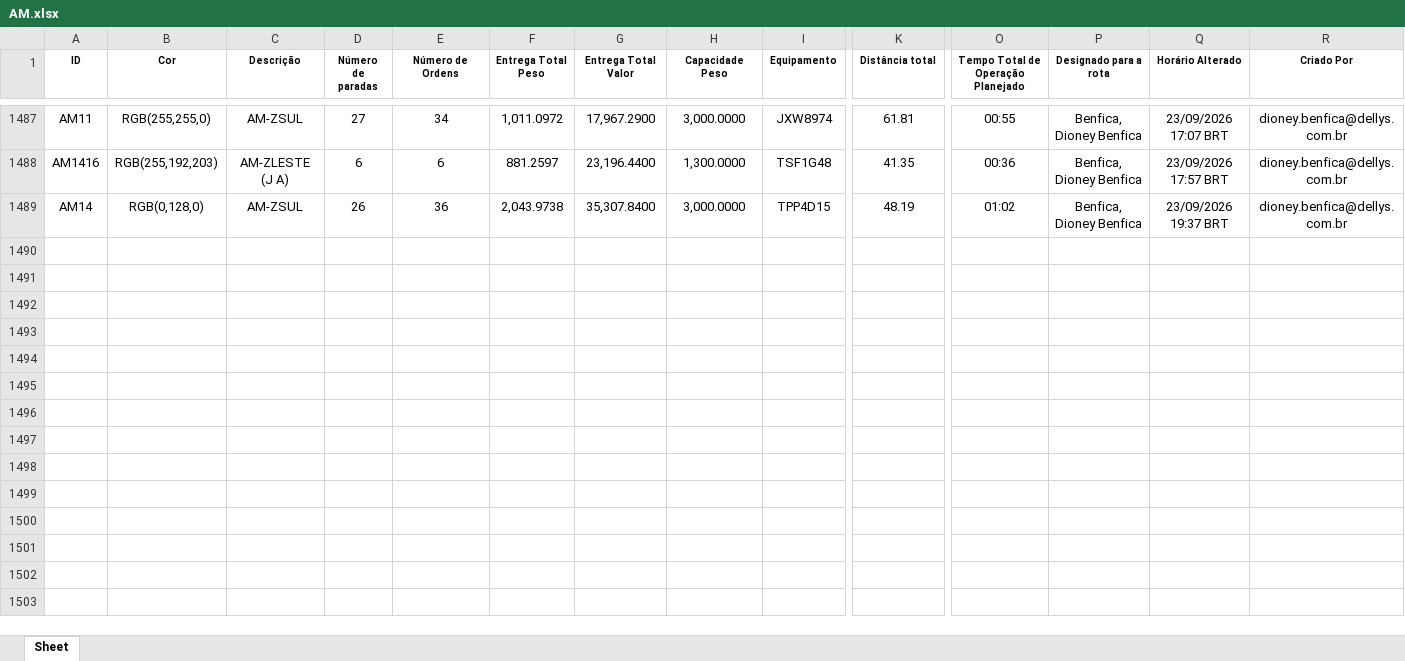
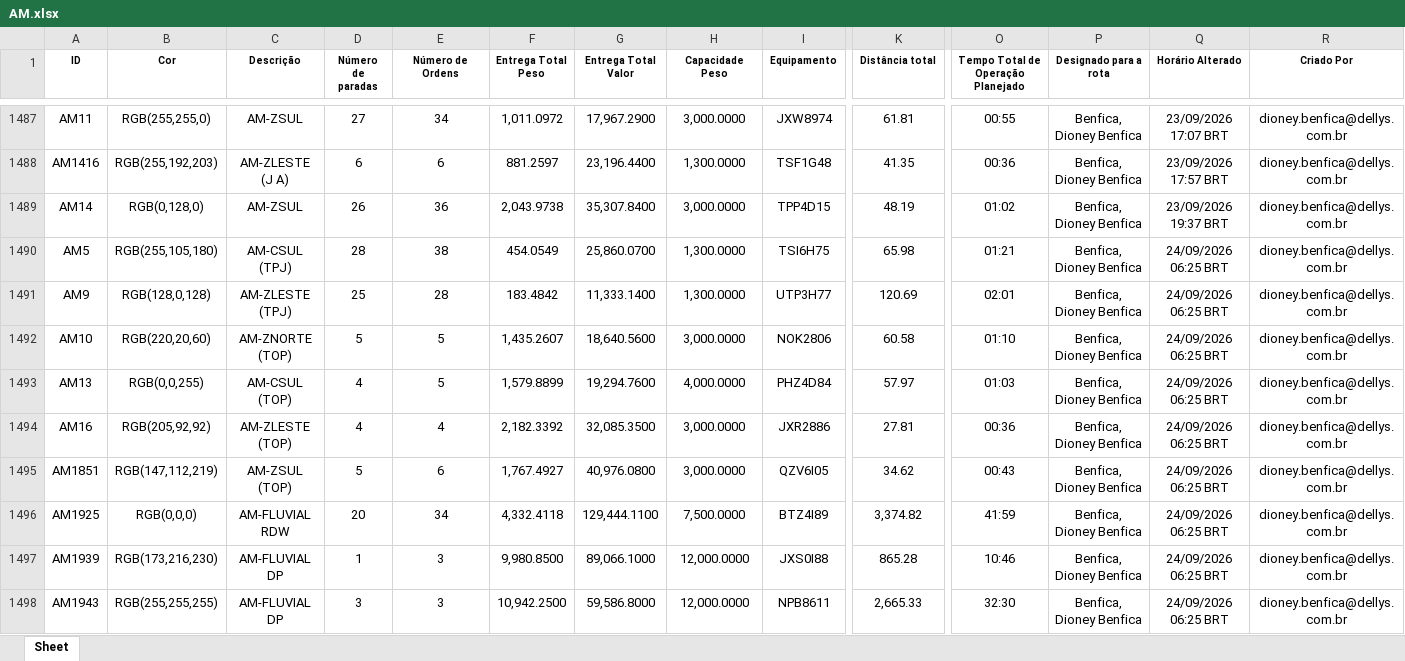
Before and after one commit to Dioney146/DADOSEFATOS, an Excel workbook: dados/AM.xlsx, sheet Sheet, drawn as a sheet; only a part is shown, gaps mark what is left out; values as stored, in another font and other column widths than the file's, no borders; table styles not drawn; rows hold the shown columns only; the diff covers the shown part only; the diff names each change by its address in the sheet, - before the commit and + after, or states it on an @@ line.

```diff
--- a/dados/AM.xlsx (sheet Sheet)
+++ b/dados/AM.xlsx (sheet Sheet)
+row 1490: AM5 | RGB(255,105,180) | AM-CSUL (TPJ) | 28 | 38 | 454.0549 | 25,860.0700 | 1,300.0000 | TSI6H75 | 65.98 | 01:21 | Benfica, Dioney Benfica | 24/09/2026 06:25 BRT | dioney.benfica@dellys.com.br
+row 1491: AM9 | RGB(128,0,128) | AM-ZLESTE (TPJ) | 25 | 28 | 183.4842 | 11,333.1400 | 1,300.0000 | UTP3H77 | 120.69 | 02:01 | Benfica, Dioney Benfica | 24/09/2026 06:25 BRT | dioney.benfica@dellys.com.br
+row 1492: AM10 | RGB(220,20,60) | AM-ZNORTE (TOP) | 5 | 5 | 1,435.2607 | 18,640.5600 | 3,000.0000 | NOK2806 | 60.58 | 01:10 | Benfica, Dioney Benfica | 24/09/2026 06:25 BRT | dioney.benfica@dellys.com.br
+row 1493: AM13 | RGB(0,0,255) | AM-CSUL (TOP) | 4 | 5 | 1,579.8899 | 19,294.7600 | 4,000.0000 | PHZ4D84 | 57.97 | 01:03 | Benfica, Dioney Benfica | 24/09/2026 06:25 BRT | dioney.benfica@dellys.com.br
+row 1494: AM16 | RGB(205,92,92) | AM-ZLESTE (TOP) | 4 | 4 | 2,182.3392 | 32,085.3500 | 3,000.0000 | JXR2886 | 27.81 | 00:36 | Benfica, Dioney Benfica | 24/09/2026 06:25 BRT | dioney.benfica@dellys.com.br
+row 1495: AM1851 | RGB(147,112,219) | AM-ZSUL (TOP) | 5 | 6 | 1,767.4927 | 40,976.0800 | 3,000.0000 | QZV6I05 | 34.62 | 00:43 | Benfica, Dioney Benfica | 24/09/2026 06:25 BRT | dioney.benfica@dellys.com.br
+row 1496: AM1925 | RGB(0,0,0) | AM-FLUVIAL RDW | 20 | 34 | 4,332.4118 | 129,444.1100 | 7,500.0000 | BTZ4I89 | 3,374.82 | 41:59 | Benfica, Dioney Benfica | 24/09/2026 06:25 BRT | dioney.benfica@dellys.com.br
+row 1497: AM1939 | RGB(173,216,230) | AM-FLUVIAL DP | 1 | 3 | 9,980.8500 | 89,066.1000 | 12,000.0000 | JXS0I88 | 865.28 | 10:46 | Benfica, Dioney Benfica | 24/09/2026 06:25 BRT | dioney.benfica@dellys.com.br
+row 1498: AM1943 | RGB(255,255,255) | AM-FLUVIAL DP | 3 | 3 | 10,942.2500 | 59,586.8000 | 12,000.0000 | NPB8611 | 2,665.33 | 32:30 | Benfica, Dioney Benfica | 24/09/2026 06:25 BRT | dioney.benfica@dellys.com.br
```
Also changed, not shown: 24 added rows elsewhere in this sheet, dados/BA.xlsx, dados/DF.xlsx, 5 other files.
